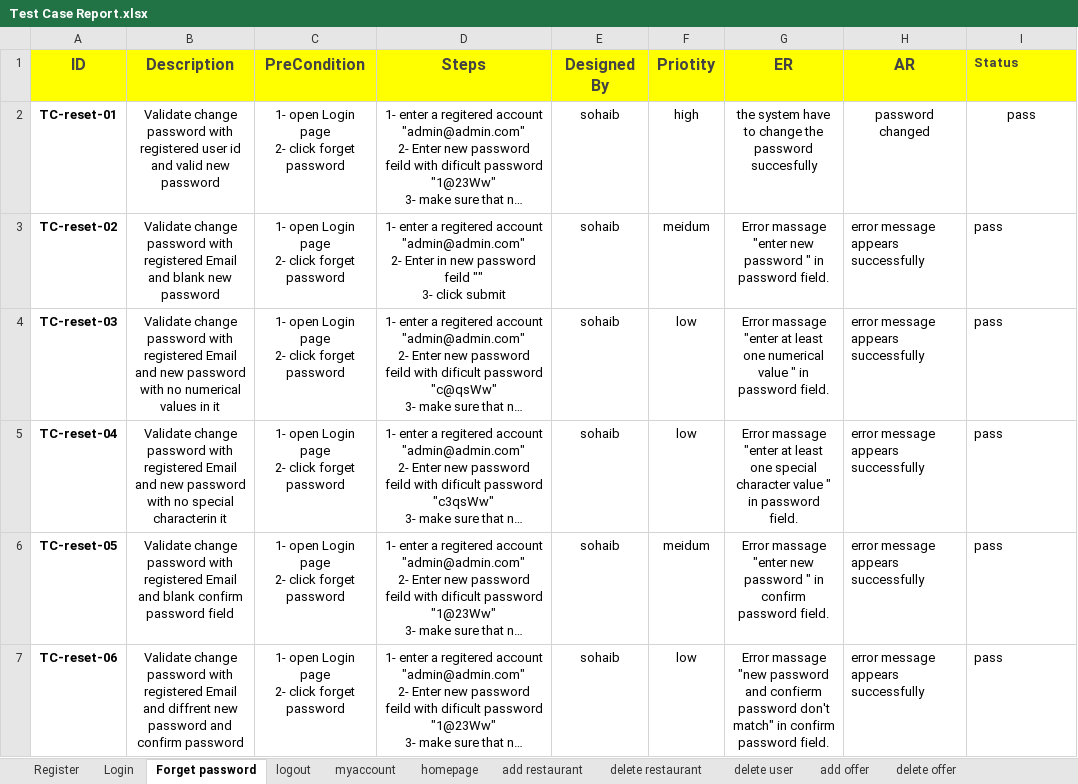
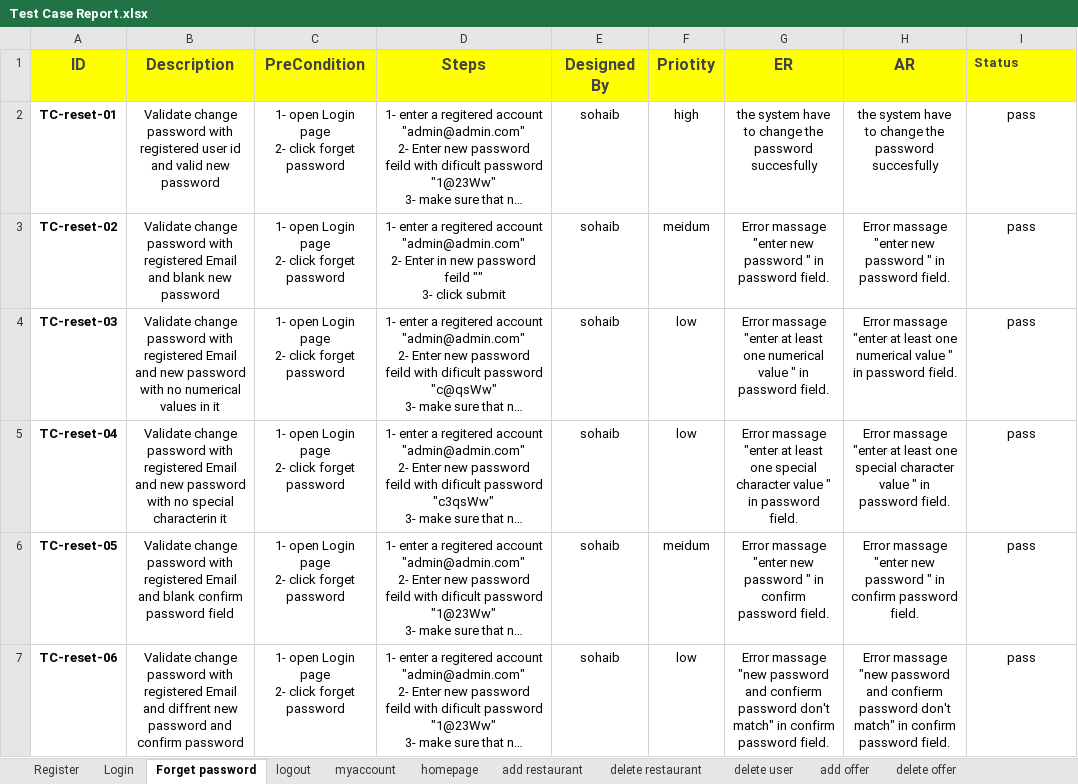
Before and after one commit to sohip-a/Foodies, an Excel workbook: 5-Testing/Test Case Report.xlsx, sheet Forget password, drawn as a sheet; long unchanged cells end in …; values as stored, in another font and other column widths than the file's, no borders; the diff names each change by its address in the sheet, - before the commit and + after, or states it on an @@ line.

```diff
--- a/5-Testing/Test Case Report.xlsx (sheet Forget password)
+++ b/5-Testing/Test Case Report.xlsx (sheet Forget password)
-H2 (AR): password changed
+H2 (AR): the system have to change the password succesfully
-H3 (AR): error message appears successfully
+H3 (AR): Error massage "enter new password " in password field.
-H3:I7 alignment: left
+H3:I7 alignment: center
-H4 (AR): error message appears successfully
+H4 (AR): Error massage "enter at least one numerical value " in password field.
-H5 (AR): error message appears successfully
+H5 (AR): Error massage "enter at least one special character value " in password field.
-H6 (AR): error message appears successfully
+H6 (AR): Error massage "enter new password " in confirm password field.
-H7 (AR): error message appears successfully
+H7 (AR): Error massage "new password and confierm password don't match" in confirm password field.
```
Also changed, not shown: sheet Register, sheet Login.
